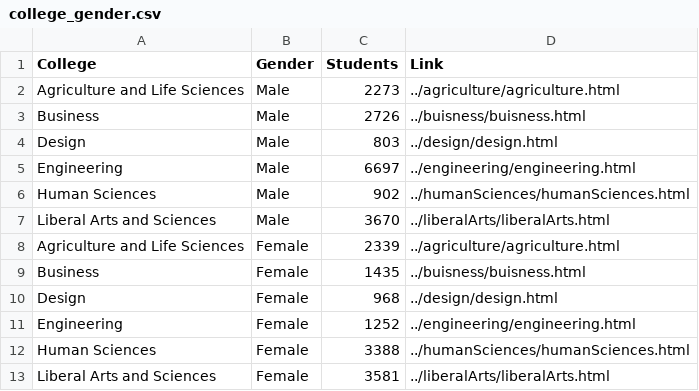
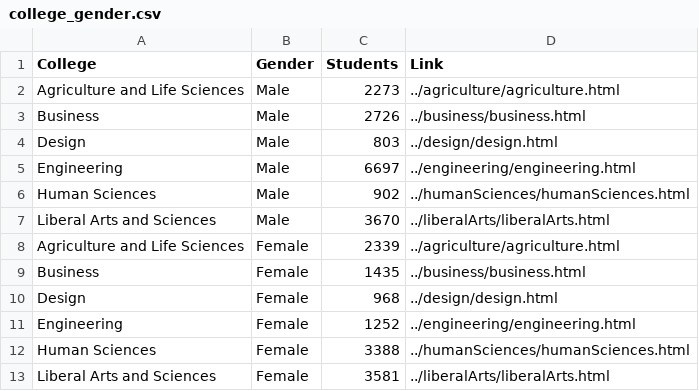
Before and after one commit to binel/Statistics-Tracker, a CSV file: general/college_gender.csv, drawn as a sheet.

```diff
--- a/general/college_gender.csv
+++ b/general/college_gender.csv
@@ -2,3 +2,3 @@ College,Gender,Students,Link
 Agriculture and Life Sciences,Male,2273,../agriculture/agriculture.html
-Business,Male,2726,../buisness/buisness.html
+Business,Male,2726,../business/business.html
 Design,Male,803,../design/design.html
@@ -8,3 +8,3 @@ Liberal Arts and Sciences,Male,3670,../liberalArts/liberalArts.html
 Agriculture and Life Sciences,Female,2339,../agriculture/agriculture.html
-Business,Female,1435,../buisness/buisness.html
+Business,Female,1435,../business/business.html
 Design,Female,968,../design/design.html
```
Also changed, not shown: 1 other file.
